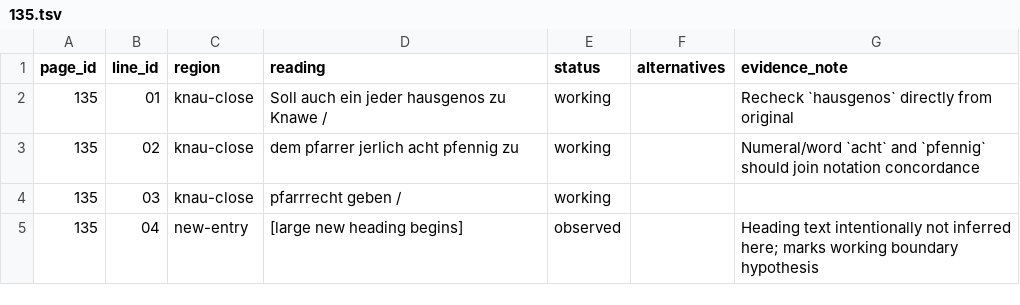
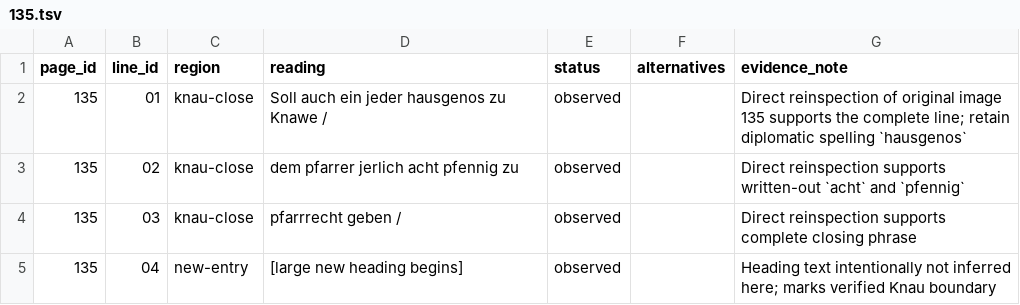
Before and after one commit to esany/paleo-type, a TSV file: projects/ega-reg-ii-5-knau/transcription/135.tsv, drawn as a sheet.

Commit message:
Promote directly rechecked Knau closing lines

```diff
--- a/projects/ega-reg-ii-5-knau/transcription/135.tsv
+++ b/projects/ega-reg-ii-5-knau/transcription/135.tsv
@@ -1,5 +1,5 @@
 page_id	line_id	region	reading	status	alternatives	evidence_note
-135	01	knau-close	Soll auch ein jeder hausgenos zu Knawe /	working		Recheck `hausgenos` directly from original
-135	02	knau-close	dem pfarrer jerlich acht pfennig zu	working		Numeral/word `acht` and `pfennig` should join notation concordance
-135	03	knau-close	pfarrrecht geben /	working		
-135	04	new-entry	[large new heading begins]	observed		Heading text intentionally not inferred here; marks working boundary hypothesis
+135	01	knau-close	Soll auch ein jeder hausgenos zu Knawe /	observed		Direct reinspection of original image 135 supports the complete line; retain diplomatic spelling `hausgenos`
+135	02	knau-close	dem pfarrer jerlich acht pfennig zu	observed		Direct reinspection supports written-out `acht` and `pfennig`
+135	03	knau-close	pfarrrecht geben /	observed		Direct reinspection supports complete closing phrase
+135	04	new-entry	[large new heading begins]	observed		Heading text intentionally not inferred here; marks verified Knau boundary
```
